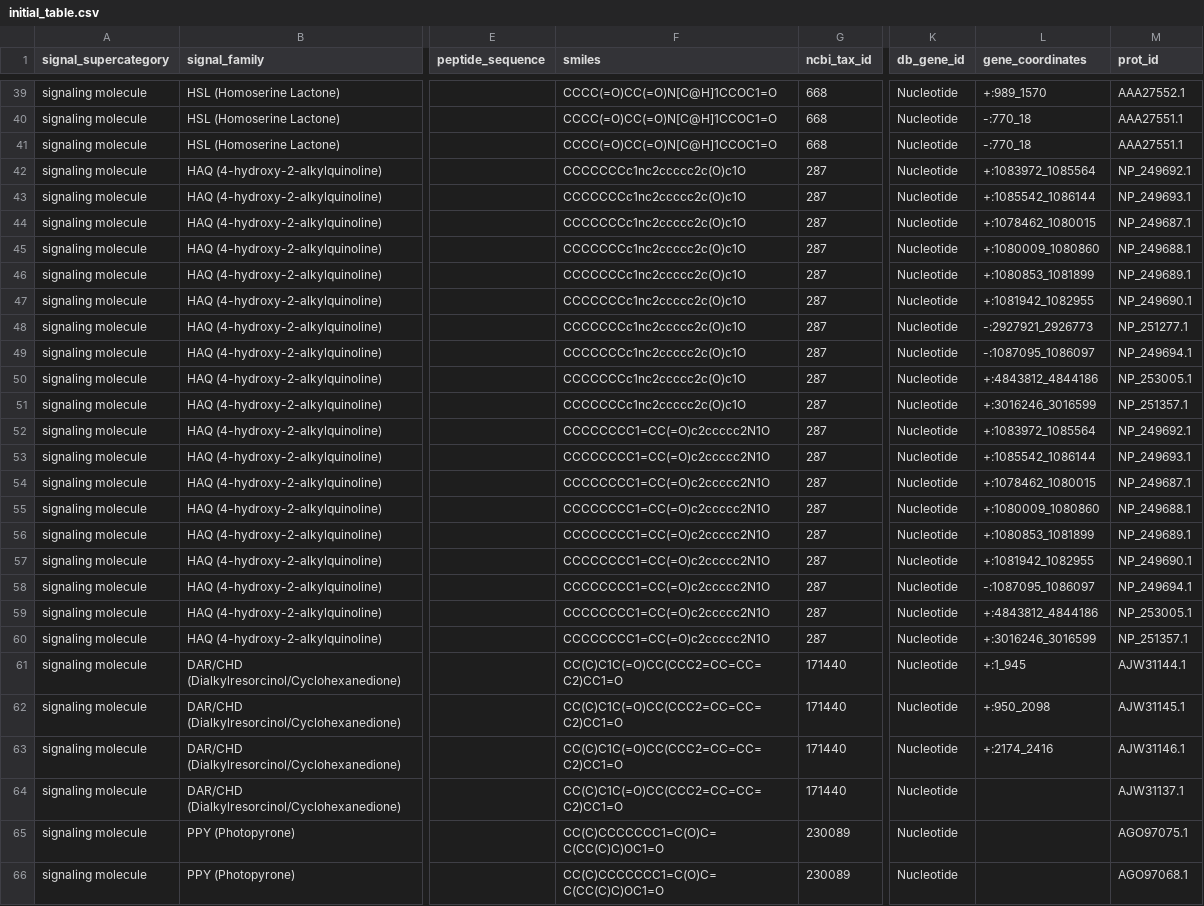
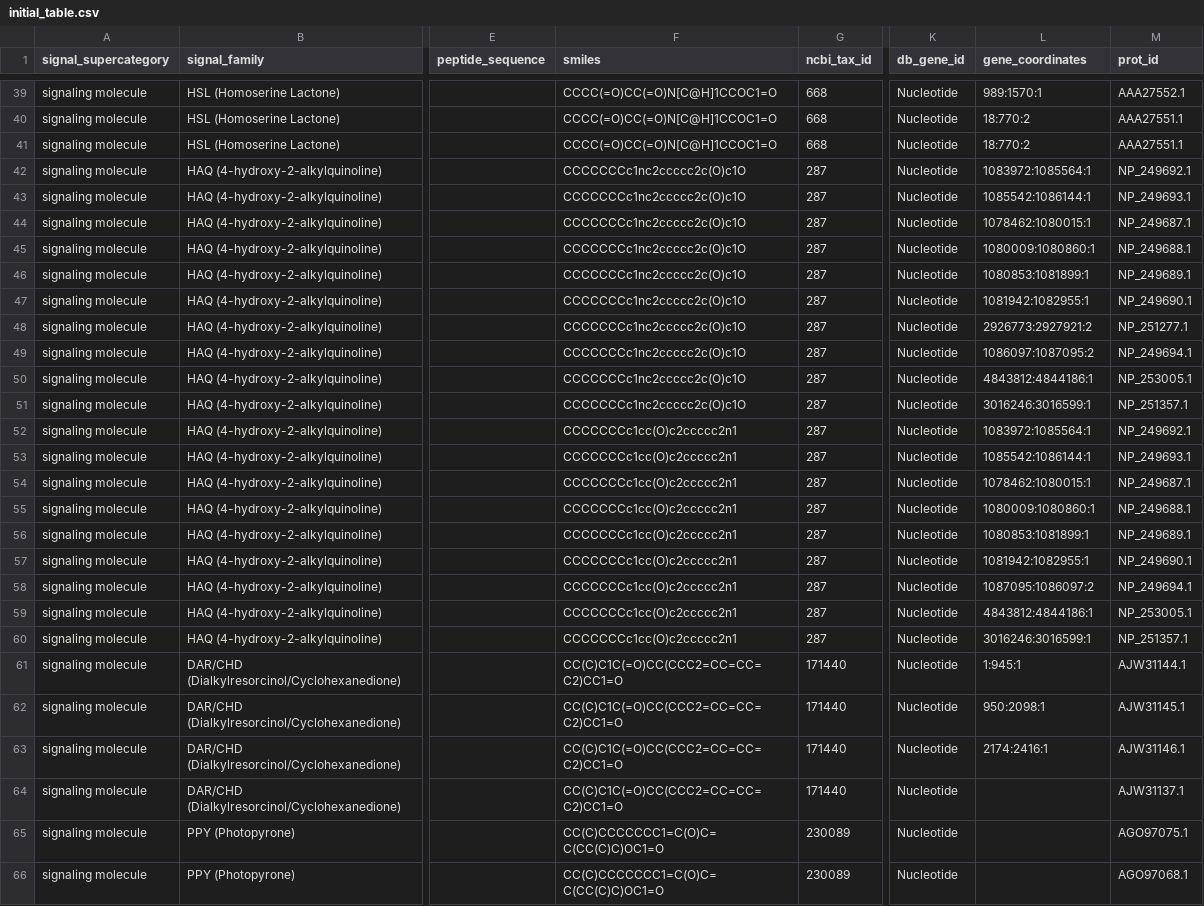
Before and after one commit to charles-bernard/Quorum_DB, a CSV file: database/2_fill_db/initial_table.csv, drawn as a sheet; only a part is shown, gaps mark what is left out; the diff covers the shown part only; the diff names each change by its address in the sheet, - before the commit and + after, or states it on an @@ line.

```diff
--- a/database/2_fill_db/initial_table.csv
+++ b/database/2_fill_db/initial_table.csv
-L39 (gene_coordinates): +:989_1570
+L39 (gene_coordinates): 989:1570:1
-L40:L41 (gene_coordinates): -:770_18
+L40:L41 (gene_coordinates): 18:770:2
-L42 (gene_coordinates): +:1083972_1085564
+L42 (gene_coordinates): 1083972:1085564:1
-L43 (gene_coordinates): +:1085542_1086144
+L43 (gene_coordinates): 1085542:1086144:1
-L44 (gene_coordinates): +:1078462_1080015
+L44 (gene_coordinates): 1078462:1080015:1
-L45 (gene_coordinates): +:1080009_1080860
+L45 (gene_coordinates): 1080009:1080860:1
-L46 (gene_coordinates): +:1080853_1081899
+L46 (gene_coordinates): 1080853:1081899:1
-L47 (gene_coordinates): +:1081942_1082955
+L47 (gene_coordinates): 1081942:1082955:1
-L48 (gene_coordinates): -:2927921_2926773
+L48 (gene_coordinates): 2926773:2927921:2
-L49 (gene_coordinates): -:1087095_1086097
+L49 (gene_coordinates): 1086097:1087095:2
-L50 (gene_coordinates): +:4843812_4844186
+L50 (gene_coordinates): 4843812:4844186:1
-L51 (gene_coordinates): +:3016246_3016599
+L51 (gene_coordinates): 3016246:3016599:1
-F52:F60 (smiles): CCCCCCCC1=CC(=O)c2ccccc2N1O
+F52:F60 (smiles): CCCCCCCc1cc(O)c2ccccc2n1
-L52 (gene_coordinates): +:1083972_1085564
+L52 (gene_coordinates): 1083972:1085564:1
-L53 (gene_coordinates): +:1085542_1086144
+L53 (gene_coordinates): 1085542:1086144:1
-L54 (gene_coordinates): +:1078462_1080015
+L54 (gene_coordinates): 1078462:1080015:1
-L55 (gene_coordinates): +:1080009_1080860
+L55 (gene_coordinates): 1080009:1080860:1
-L56 (gene_coordinates): +:1080853_1081899
+L56 (gene_coordinates): 1080853:1081899:1
-L57 (gene_coordinates): +:1081942_1082955
+L57 (gene_coordinates): 1081942:1082955:1
-L58 (gene_coordinates): -:1087095_1086097
+L58 (gene_coordinates): 1087095:1086097:2
-L59 (gene_coordinates): +:4843812_4844186
+L59 (gene_coordinates): 4843812:4844186:1
-L60 (gene_coordinates): +:3016246_3016599
+L60 (gene_coordinates): 3016246:3016599:1
-L61 (gene_coordinates): +:1_945
+L61 (gene_coordinates): 1:945:1
-L62 (gene_coordinates): +:950_2098
+L62 (gene_coordinates): 950:2098:1
-L63 (gene_coordinates): +:2174_2416
+L63 (gene_coordinates): 2174:2416:1
```
Also changed, not shown: 125 edited cells elsewhere in this file, 3 other files.
